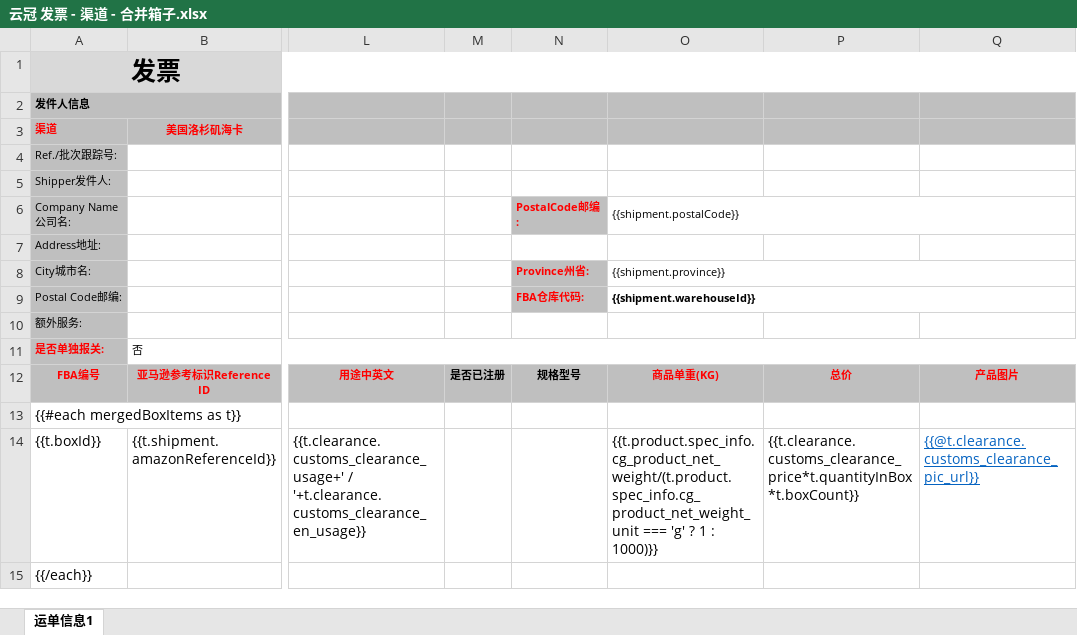
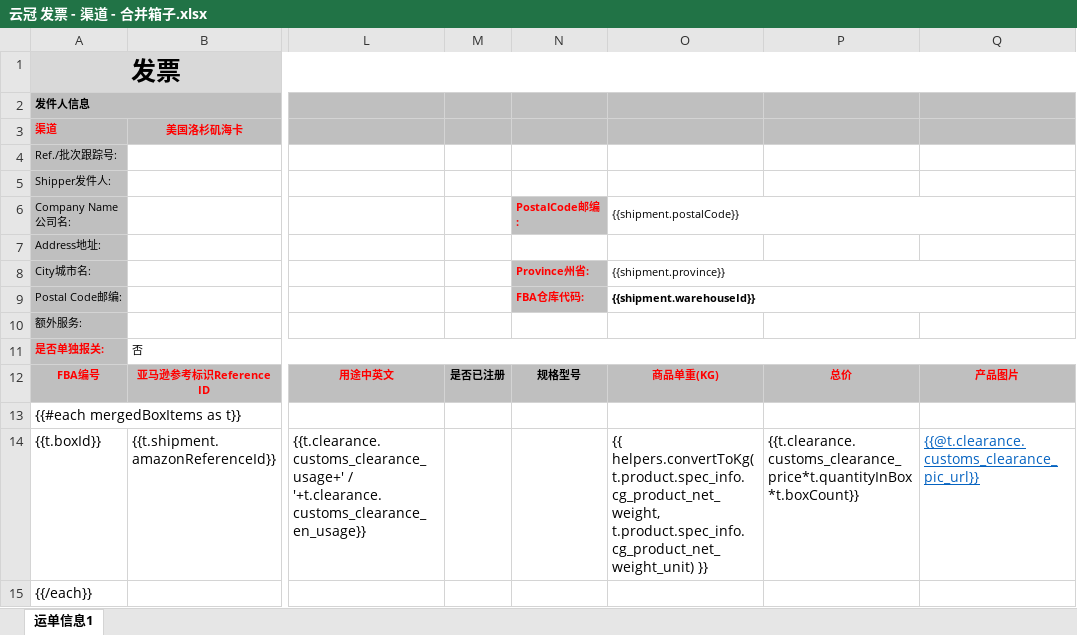
Before and after one commit to huangtuhao/hth123321, an Excel workbook: docs/tampermonkey/云冠 发票 - 渠道 - 合并箱子.xlsx, sheet 运单信息1, drawn as a sheet; only a part is shown, gaps mark what is left out; values as stored, in another font and other column widths than the file's, no borders; charts and pictures not drawn; the diff names each change by its address in the sheet, - before the commit and + after, or states it on an @@ line.

```diff
--- a/docs/tampermonkey/云冠 发票 - 渠道 - 合并箱子.xlsx (sheet 运单信息1)
+++ b/docs/tampermonkey/云冠 发票 - 渠道 - 合并箱子.xlsx (sheet 运单信息1)
-O14: {{t.product.spec_info.cg_product_net_weight/(t.product.spec_info.cg_product_net_weight_unit === 'g' ? 1 : 1000)}}
+O14: {{ helpers.convertToKg(t.product.spec_info.cg_product_net_weight, t.product.spec_info.cg_product_net_weight_unit) }}
```
Also changed, not shown: docs/tampermonkey/云冠 发票 - 渠道.xlsx, 1 other file.
